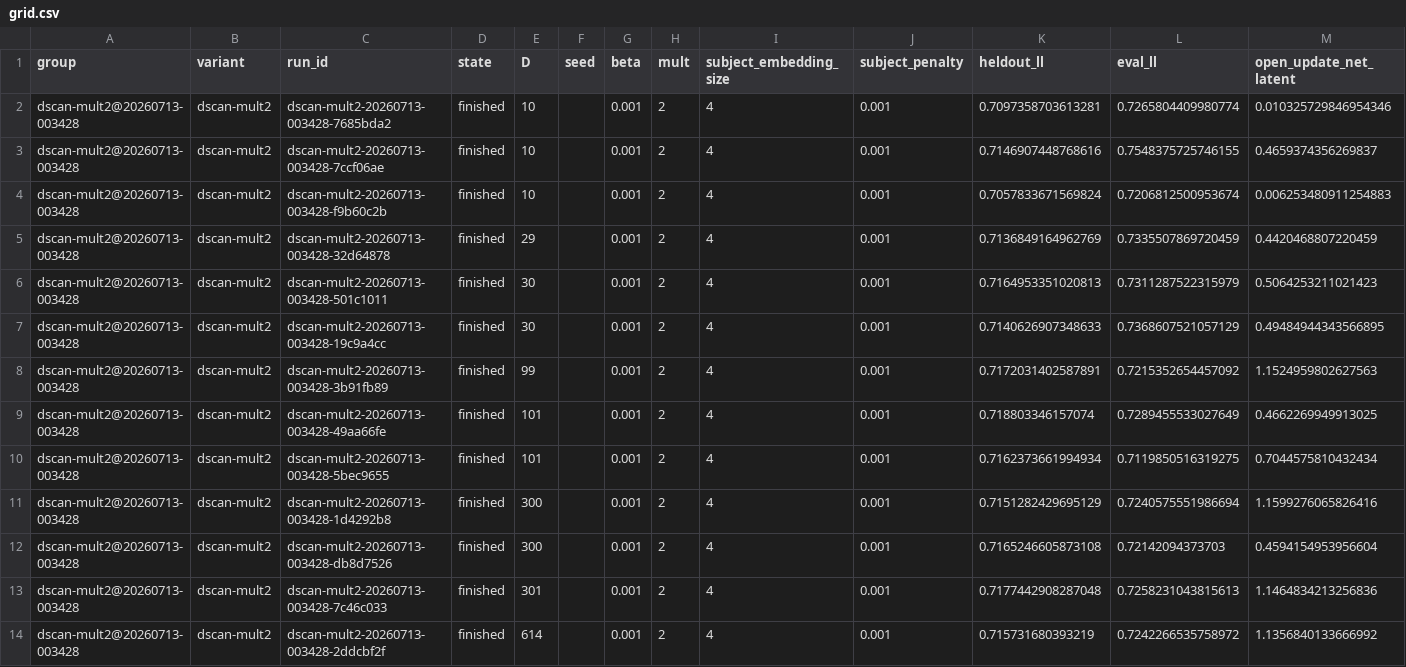
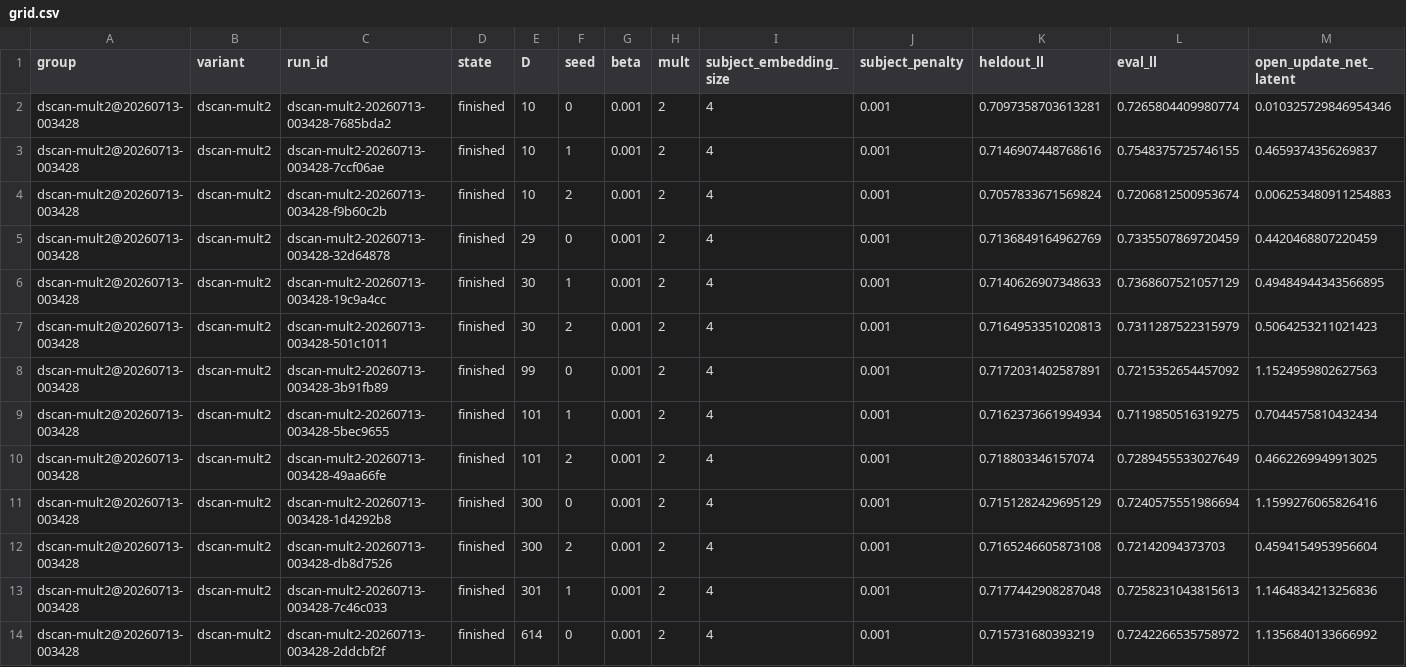
Before and after one commit to AllenNeuralDynamics/aind-disrnn-dispatcher, a CSV file: studies/05-disrnn-scaling-law/analysis/grid.csv, drawn as a sheet; only a part is shown; removed rows and columns are numbered as before the commit, all else as after; rows hold the shown columns only; the diff covers the shown part only; the diff names each change by its address in the sheet, - before the commit and + after, or states it on an @@ line.

```diff
--- a/studies/05-disrnn-scaling-law/analysis/grid.csv
+++ b/studies/05-disrnn-scaling-law/analysis/grid.csv
-F2 (seed): (empty)
+F2 (seed): 0
-F3 (seed): (empty)
+F3 (seed): 1
-F4 (seed): (empty)
+F4 (seed): 2
-F5 (seed): (empty)
+F5 (seed): 0
-row 6: dscan-mult2@20260713-003428 | dscan-mult2 | dscan-mult2-20260713-003428-501c1011 | finished | 30 |  | 0.001 | 2 | 4 | 0.001 | 0.7164953351020813 | 0.7311287522315979 | 0.5064253211021423
-F6 (seed): (empty)
+F6 (seed): 1
+row 7: dscan-mult2@20260713-003428 | dscan-mult2 | dscan-mult2-20260713-003428-501c1011 | finished | 30 | 2 | 0.001 | 2 | 4 | 0.001 | 0.7164953351020813 | 0.7311287522315979 | 0.5064253211021423
-F8 (seed): (empty)
+F8 (seed): 0
-row 9: dscan-mult2@20260713-003428 | dscan-mult2 | dscan-mult2-20260713-003428-49aa66fe | finished | 101 |  | 0.001 | 2 | 4 | 0.001 | 0.718803346157074 | 0.7289455533027649 | 0.4662269949913025
-F9 (seed): (empty)
+F9 (seed): 1
+row 10: dscan-mult2@20260713-003428 | dscan-mult2 | dscan-mult2-20260713-003428-49aa66fe | finished | 101 | 2 | 0.001 | 2 | 4 | 0.001 | 0.718803346157074 | 0.7289455533027649 | 0.4662269949913025
-F11 (seed): (empty)
+F11 (seed): 0
-F12 (seed): (empty)
+F12 (seed): 2
-F13 (seed): (empty)
+F13 (seed): 1
-F14 (seed): (empty)
+F14 (seed): 0
```
Also changed, not shown: 32 edited cells elsewhere in this file, 13 other files.
